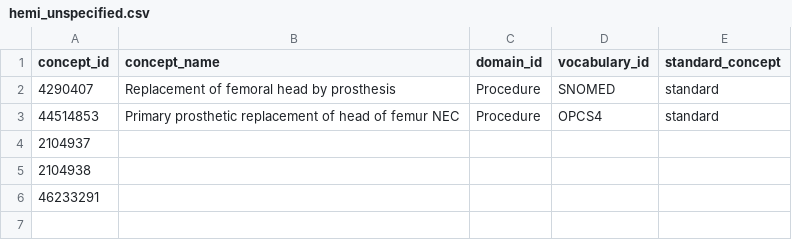
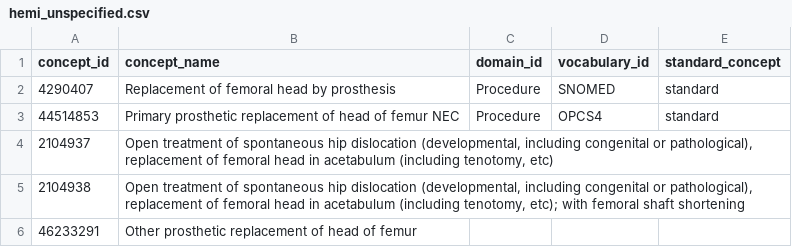
Before and after one commit to heron-uk/HERON-UK-02-006-HospitalDeviceCharacterisation, a CSV file: deviceCharacterisationStudy/cohorts/hip/cohorts/codelists/hemi_unspecified.csv, drawn as a sheet.

```diff
--- a/deviceCharacterisationStudy/cohorts/hip/cohorts/codelists/hemi_unspecified.csv
+++ b/deviceCharacterisationStudy/cohorts/hip/cohorts/codelists/hemi_unspecified.csv
@@ -3,4 +3,4 @@
 44514853,Primary prosthetic replacement of head of femur NEC,Procedure,OPCS4,standard
-2104937,,,,
-2104938,,,,
-46233291,,,,
+2104937,"Open treatment of spontaneous hip dislocation (developmental, including congenital or pathological), replacement of femoral head in acetabulum (including tenotomy, etc)",,,
+2104938,"Open treatment of spontaneous hip dislocation (developmental, including congenital or pathological), replacement of femoral head in acetabulum (including tenotomy, etc); with femoral shaft shortening",,,
+46233291,Other prosthetic replacement of head of femur,,,
```
Also changed, not shown: deviceCharacterisationStudy/cohorts/hip/cohorts/codelists/vte.csv, 33 other files.
